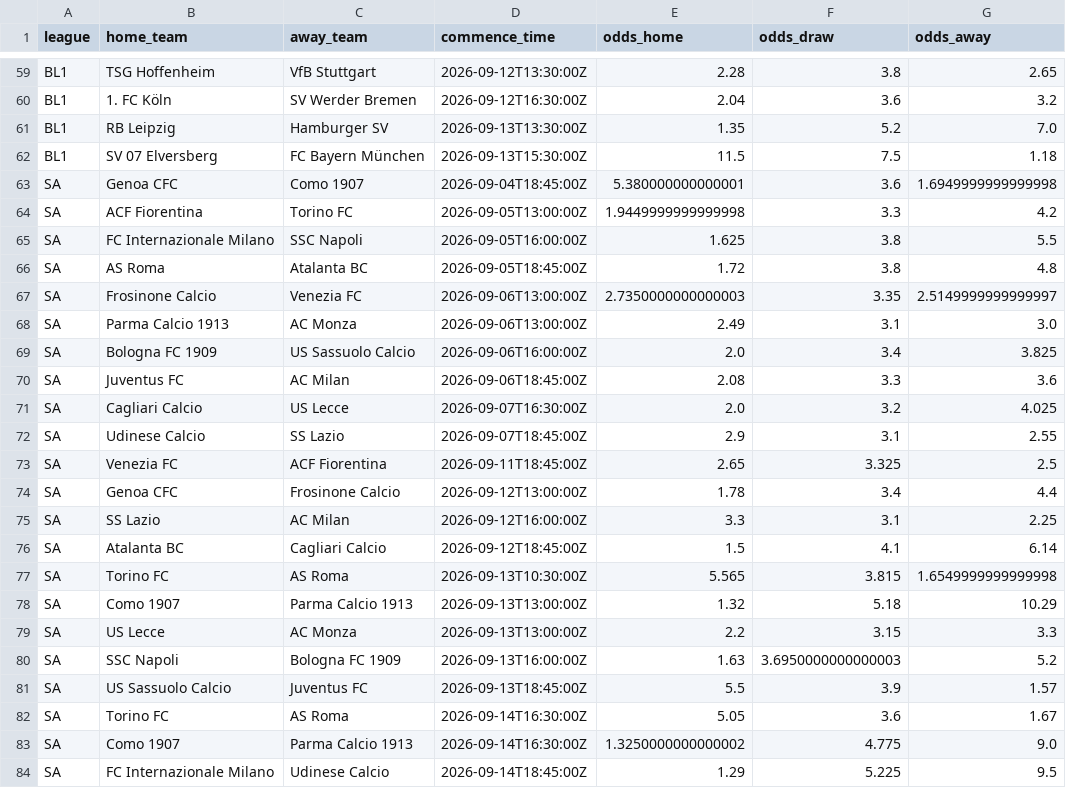
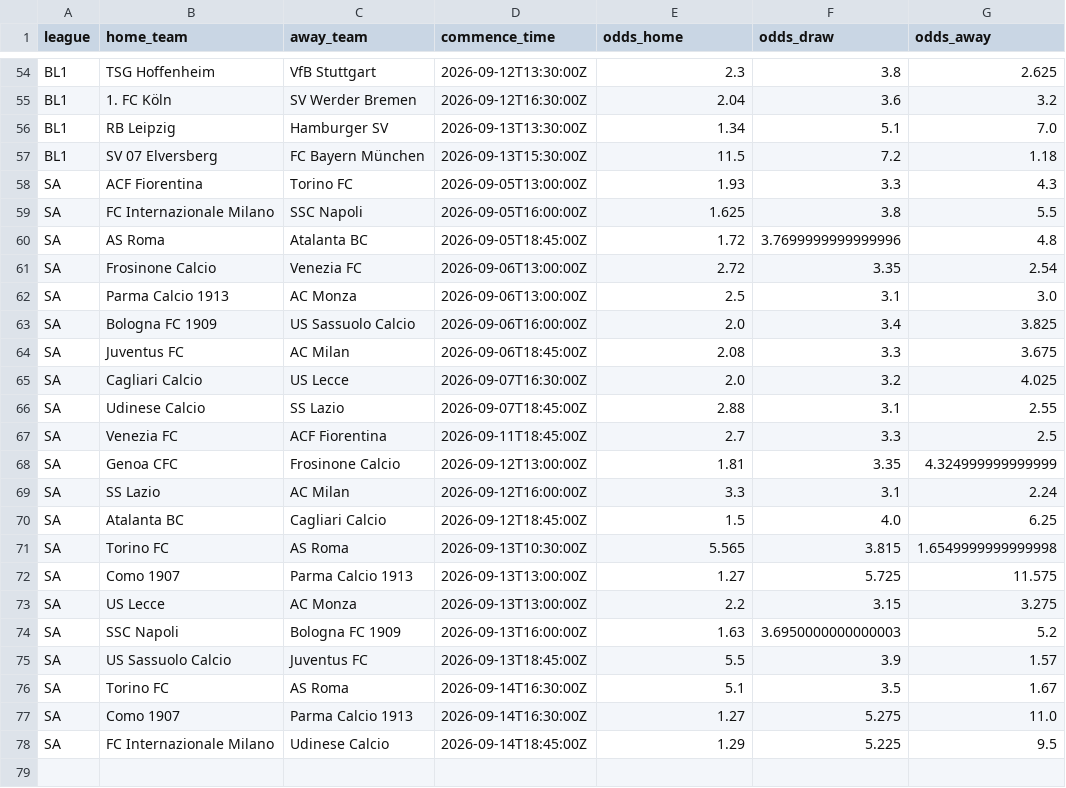
Before and after one commit to chans9919/football-agent, a CSV file: data/odds.csv, drawn as a sheet; only a part is shown, gaps mark what is left out; removed rows and columns are numbered as before the commit, all else as after; the diff covers the shown part only; the diff names each change by its address in the sheet, - before the commit and + after, or states it on an @@ line.

```diff
--- a/data/odds.csv
+++ b/data/odds.csv
-E54 (odds_home): 2.28
+E54 (odds_home): 2.3
-G54 (odds_away): 2.65
+G54 (odds_away): 2.625
-E56 (odds_home): 1.35
+E56 (odds_home): 1.34
-F56 (odds_draw): 5.2
+F56 (odds_draw): 5.1
-F57 (odds_draw): 7.5
+F57 (odds_draw): 7.2
-row 63: SA | Genoa CFC | Como 1907 | 2026-09-04T18:45:00Z | 5.380000000000001 | 3.6 | 1.6949999999999998
-E58 (odds_home): 1.9449999999999998
+E58 (odds_home): 1.93
-G58 (odds_away): 4.2
+G58 (odds_away): 4.3
-F60 (odds_draw): 3.8
+F60 (odds_draw): 3.7699999999999996
-E61 (odds_home): 2.7350000000000003
+E61 (odds_home): 2.72
-G61 (odds_away): 2.5149999999999997
+G61 (odds_away): 2.54
-E62 (odds_home): 2.49
+E62 (odds_home): 2.5
-G64 (odds_away): 3.6
+G64 (odds_away): 3.675
-E66 (odds_home): 2.9
+E66 (odds_home): 2.88
-E67 (odds_home): 2.65
+E67 (odds_home): 2.7
-F67 (odds_draw): 3.325
+F67 (odds_draw): 3.3
-E68 (odds_home): 1.78
+E68 (odds_home): 1.81
-F68 (odds_draw): 3.4
+F68 (odds_draw): 3.35
-G68 (odds_away): 4.4
+G68 (odds_away): 4.324999999999999
-G69 (odds_away): 2.25
+G69 (odds_away): 2.24
-F70 (odds_draw): 4.1
+F70 (odds_draw): 4.0
-G70 (odds_away): 6.14
+G70 (odds_away): 6.25
-E72 (odds_home): 1.32
+E72 (odds_home): 1.27
-F72 (odds_draw): 5.18
+F72 (odds_draw): 5.725
-G72 (odds_away): 10.29
+G72 (odds_away): 11.575
-G73 (odds_away): 3.3
+G73 (odds_away): 3.275
-E76 (odds_home): 5.05
+E76 (odds_home): 5.1
-F76 (odds_draw): 3.6
+F76 (odds_draw): 3.5
-E77 (odds_home): 1.3250000000000002
+E77 (odds_home): 1.27
-F77 (odds_draw): 4.775
+F77 (odds_draw): 5.275
-G77 (odds_away): 9.0
+G77 (odds_away): 11.0
```
Also changed, not shown: 2 added rows, 7 removed rows and 68 edited cells elsewhere in this file, data/matches.csv, data/predictions.csv, 11 other files.
